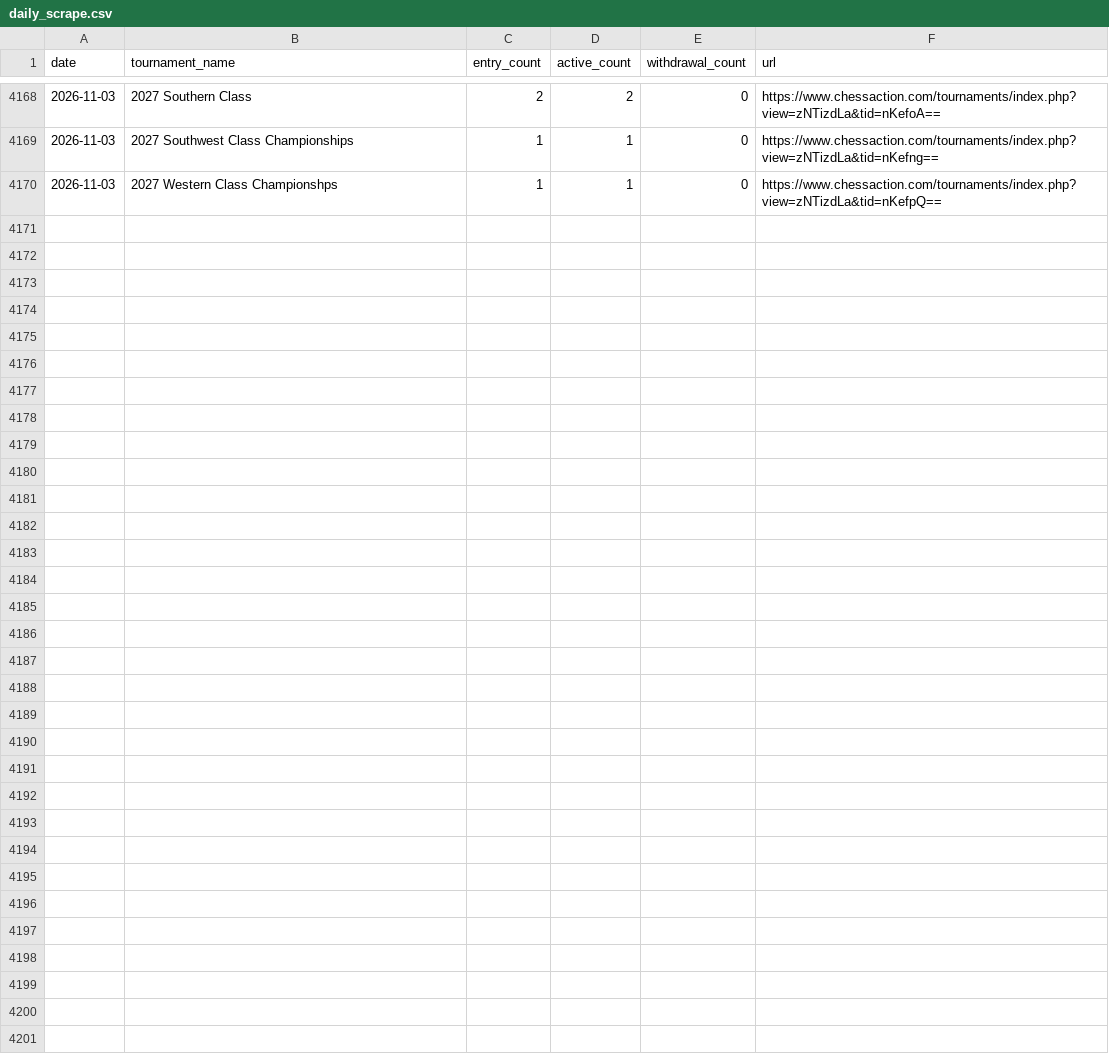
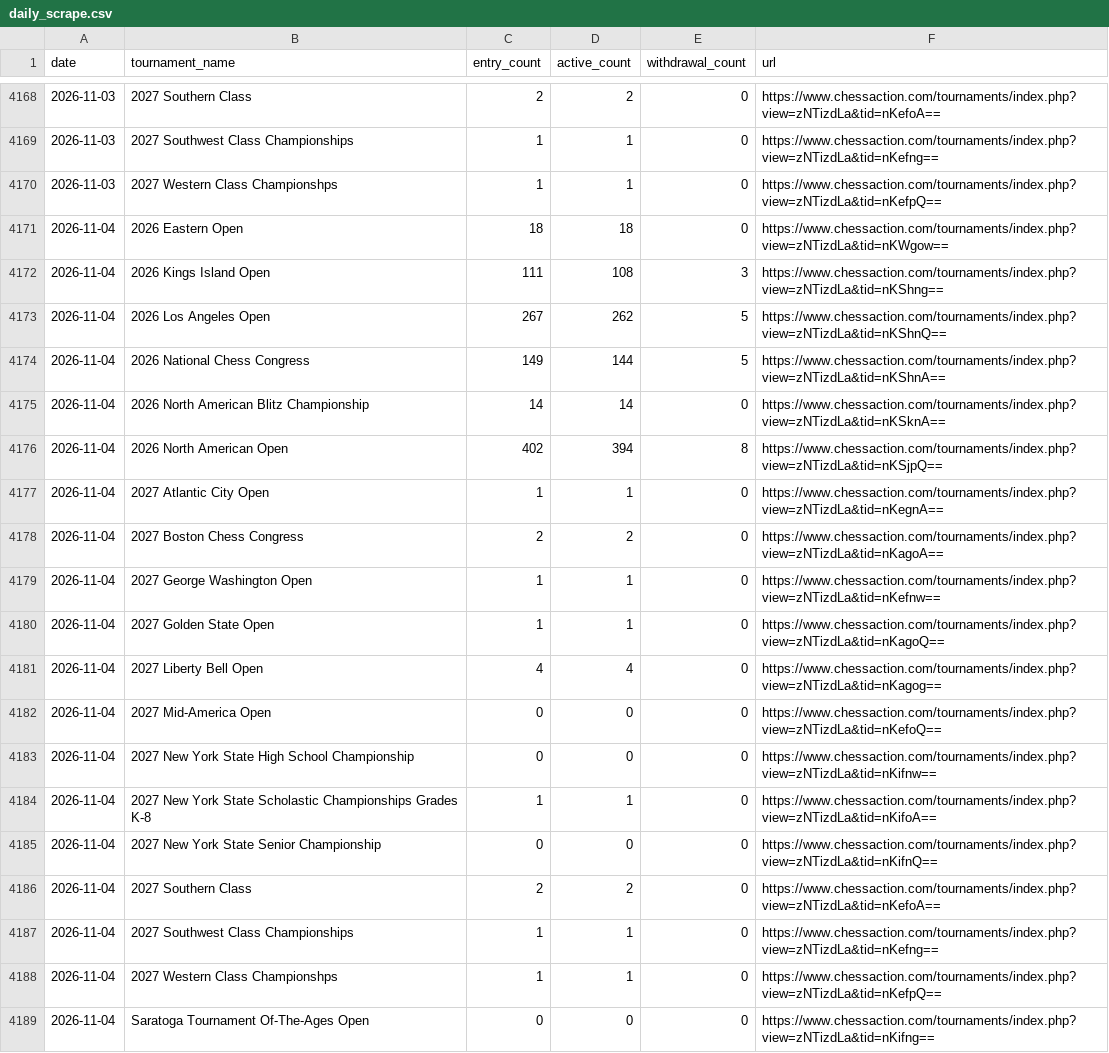
Before and after one commit to HaterAndrew/chess-prediction, a CSV file: output/daily_scrape.csv, drawn as a sheet; only a part is shown, gaps mark what is left out; the diff names each change by its address in the sheet, - before the commit and + after, or states it on an @@ line.

Commit message:
Daily update: 2026-11-04

```diff
--- a/output/daily_scrape.csv
+++ b/output/daily_scrape.csv
+row 4171: 2026-11-04 | 2026 Eastern Open | 18 | 18 | 0 | https://www.chessaction.com/tournaments/index.php?view=zNTizdLa&tid=nKWgow==
+row 4172: 2026-11-04 | 2026 Kings Island Open | 111 | 108 | 3 | https://www.chessaction.com/tournaments/index.php?view=zNTizdLa&tid=nKShng==
+row 4173: 2026-11-04 | 2026 Los Angeles Open | 267 | 262 | 5 | https://www.chessaction.com/tournaments/index.php?view=zNTizdLa&tid=nKShnQ==
+row 4174: 2026-11-04 | 2026 National Chess Congress | 149 | 144 | 5 | https://www.chessaction.com/tournaments/index.php?view=zNTizdLa&tid=nKShnA==
+row 4175: 2026-11-04 | 2026 North American Blitz Championship | 14 | 14 | 0 | https://www.chessaction.com/tournaments/index.php?view=zNTizdLa&tid=nKSknA==
+row 4176: 2026-11-04 | 2026 North American Open | 402 | 394 | 8 | https://www.chessaction.com/tournaments/index.php?view=zNTizdLa&tid=nKSjpQ==
+row 4177: 2026-11-04 | 2027 Atlantic City Open | 1 | 1 | 0 | https://www.chessaction.com/tournaments/index.php?view=zNTizdLa&tid=nKegnA==
+row 4178: 2026-11-04 | 2027 Boston Chess Congress | 2 | 2 | 0 | https://www.chessaction.com/tournaments/index.php?view=zNTizdLa&tid=nKagoA==
+row 4179: 2026-11-04 | 2027 George Washington Open | 1 | 1 | 0 | https://www.chessaction.com/tournaments/index.php?view=zNTizdLa&tid=nKefnw==
+row 4180: 2026-11-04 | 2027 Golden State Open | 1 | 1 | 0 | https://www.chessaction.com/tournaments/index.php?view=zNTizdLa&tid=nKagoQ==
+row 4181: 2026-11-04 | 2027 Liberty Bell Open | 4 | 4 | 0 | https://www.chessaction.com/tournaments/index.php?view=zNTizdLa&tid=nKagog==
+row 4182: 2026-11-04 | 2027 Mid-America Open | 0 | 0 | 0 | https://www.chessaction.com/tournaments/index.php?view=zNTizdLa&tid=nKefoQ==
+row 4183: 2026-11-04 | 2027 New York State High School Championship | 0 | 0 | 0 | https://www.chessaction.com/tournaments/index.php?view=zNTizdLa&tid=nKifnw==
+row 4184: 2026-11-04 | 2027 New York State Scholastic Championships Grades K-8 | 1 | 1 | 0 | https://www.chessaction.com/tournaments/index.php?view=zNTizdLa&tid=nKifoA==
+row 4185: 2026-11-04 | 2027 New York State Senior Championship | 0 | 0 | 0 | https://www.chessaction.com/tournaments/index.php?view=zNTizdLa&tid=nKifnQ==
+row 4186: 2026-11-04 | 2027 Southern Class | 2 | 2 | 0 | https://www.chessaction.com/tournaments/index.php?view=zNTizdLa&tid=nKefoA==
+row 4187: 2026-11-04 | 2027 Southwest Class Championships | 1 | 1 | 0 | https://www.chessaction.com/tournaments/index.php?view=zNTizdLa&tid=nKefng==
+row 4188: 2026-11-04 | 2027 Western Class Championshps | 1 | 1 | 0 | https://www.chessaction.com/tournaments/index.php?view=zNTizdLa&tid=nKefpQ==
+row 4189: 2026-11-04 | Saratoga Tournament Of-The-Ages Open | 0 | 0 | 0 | https://www.chessaction.com/tournaments/index.php?view=zNTizdLa&tid=nKifng==
```
Also changed, not shown: output/edition_registry.csv, output/tournament_metadata.csv, 16 other files.
